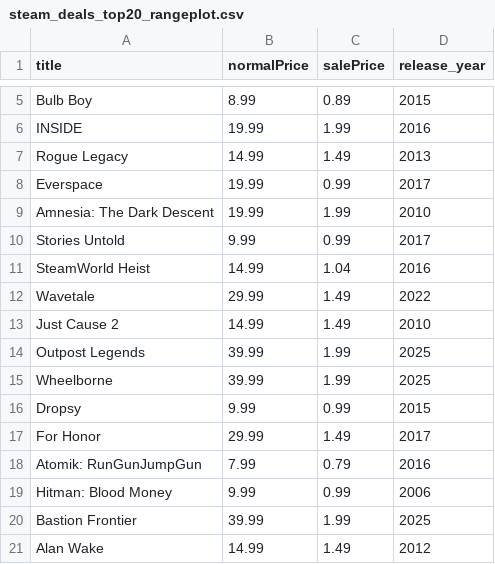
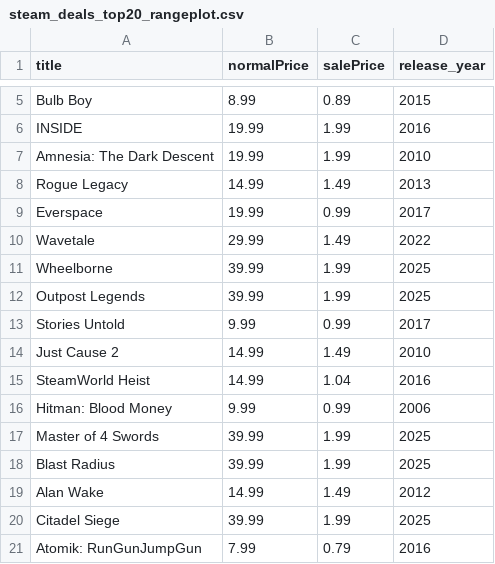
Before and after one commit to haiyib/steam-games, a CSV file: steam_deals_top20_rangeplot.csv, drawn as a sheet; only a part is shown, gaps mark what is left out.

```diff
--- a/steam_deals_top20_rangeplot.csv
+++ b/steam_deals_top20_rangeplot.csv
@@ -6,16 +6,16 @@ Bulb Boy,8.99,0.89,2015
 INSIDE,19.99,1.99,2016
+Amnesia: The Dark Descent,19.99,1.99,2010
 Rogue Legacy,14.99,1.49,2013
 Everspace,19.99,0.99,2017
-Amnesia: The Dark Descent,19.99,1.99,2010
+Wavetale,29.99,1.49,2022
+Wheelborne,39.99,1.99,2025
+Outpost Legends,39.99,1.99,2025
 Stories Untold,9.99,0.99,2017
+Just Cause 2,14.99,1.49,2010
 SteamWorld Heist,14.99,1.04,2016
-Wavetale,29.99,1.49,2022
-Just Cause 2,14.99,1.49,2010
-Outpost Legends,39.99,1.99,2025
-Wheelborne,39.99,1.99,2025
-Dropsy,9.99,0.99,2015
-For Honor,29.99,1.49,2017
+Hitman: Blood Money,9.99,0.99,2006
+Master of 4 Swords,39.99,1.99,2025
+Blast Radius,39.99,1.99,2025
+Alan Wake,14.99,1.49,2012
+Citadel Siege,39.99,1.99,2025
 Atomik: RunGunJumpGun,7.99,0.79,2016
-Hitman: Blood Money,9.99,0.99,2006
-Bastion Frontier,39.99,1.99,2025
-Alan Wake,14.99,1.49,2012
```
Also changed, not shown: cheapshark_updated.csv, 1 other file.
